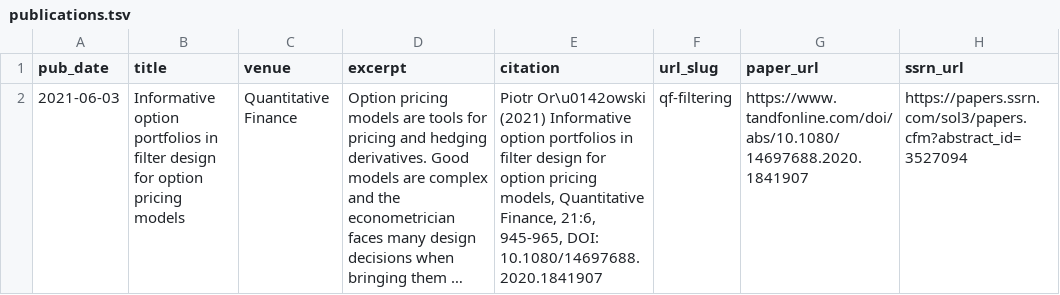
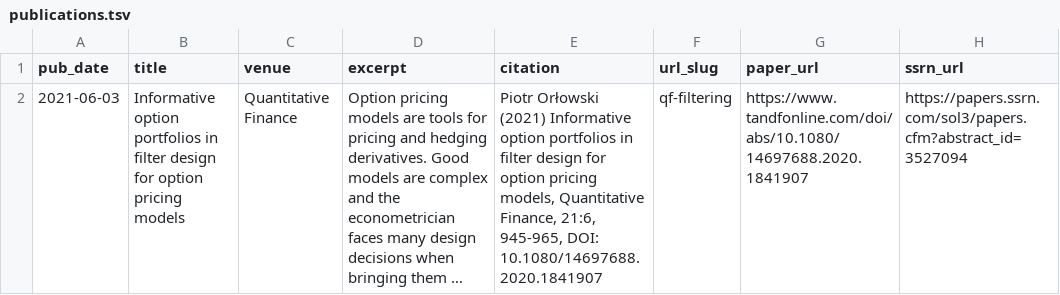
Before and after one commit to academicpages/academicpages.github.io, a TSV file: markdown_generator/publications.tsv, drawn as a sheet; long unchanged cells end in …; the diff names each change by its address in the sheet, - before the commit and + after, or states it on an @@ line.

Commit message:
working paper list

```diff
--- a/markdown_generator/publications.tsv
+++ b/markdown_generator/publications.tsv
-E2 (citation): Piotr Or\u0142owski (2021) Informative…
+E2 (citation): Piotr Orłowski (2021) Informative…
```
Also changed, not shown: 8 other files.
